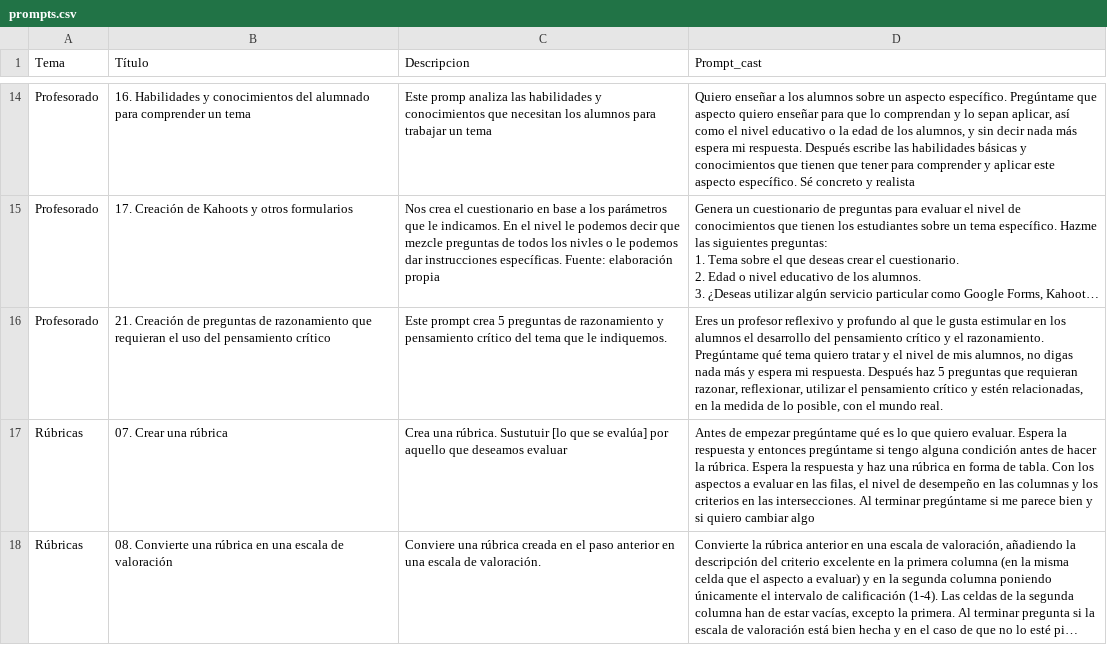
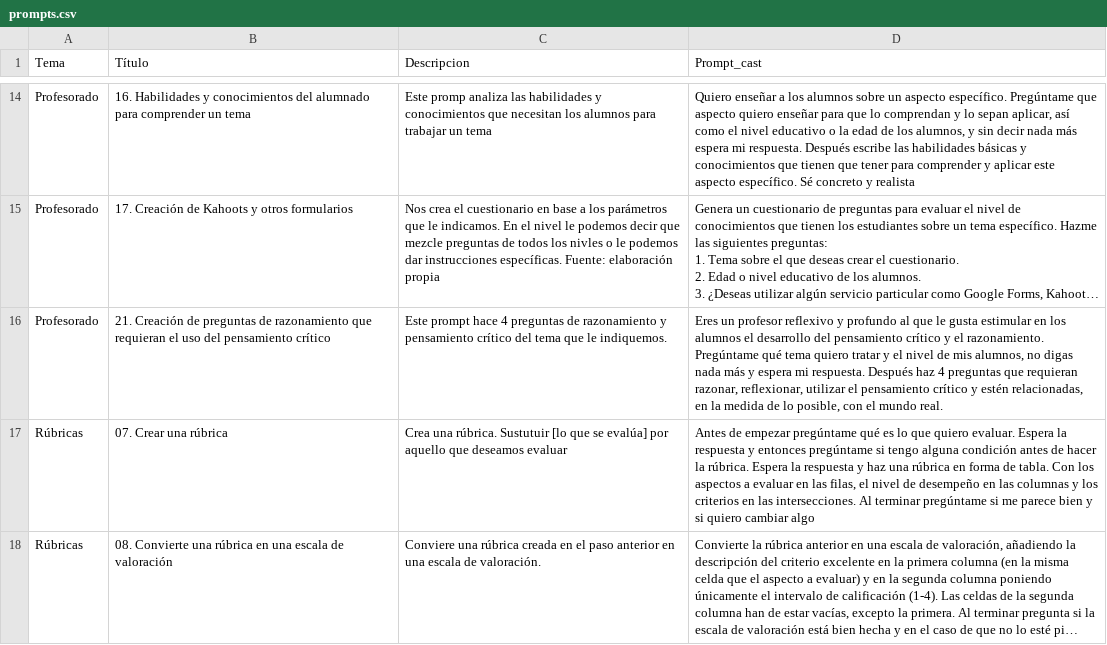
Before and after one commit to jjdeharo/utilidades, a CSV file: prompts_edu/prompts.csv, drawn as a sheet; only a part is shown, gaps mark what is left out; long unchanged cells end in …; the diff names each change by its address in the sheet, - before the commit and + after, or states it on an @@ line.

Commit message:
Actualización:

```diff
--- a/prompts_edu/prompts.csv
+++ b/prompts_edu/prompts.csv
-C16 (Descripcion): Este prompt crea 5 preguntas de…
+C16 (Descripcion): Este prompt hace 4 preguntas de…
-D16 (Prompt_cast): …Después haz 5 preguntas que…
+D16 (Prompt_cast): …Después haz 4 preguntas que…
```
